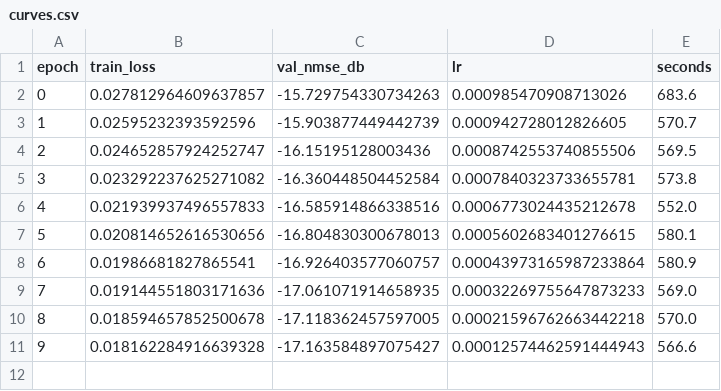
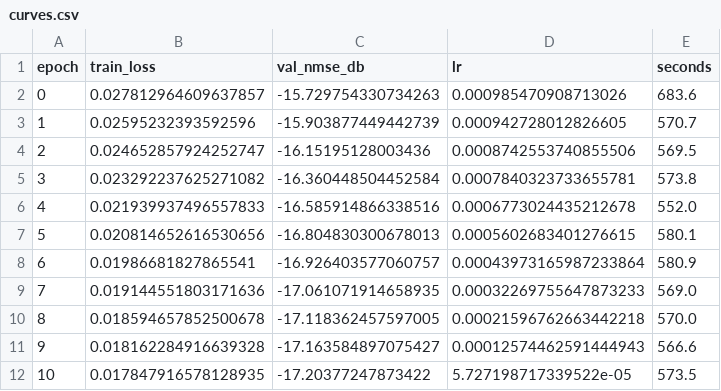
Before and after one commit to haatim10/Rydberg, a CSV file: results/p12/partC/C1_H1_seed2/curves.csv, drawn as a sheet.

```diff
--- a/results/p12/partC/C1_H1_seed2/curves.csv
+++ b/results/p12/partC/C1_H1_seed2/curves.csv
@@ -11 +11,2 @@ epoch,train_loss,val_nmse_db,lr,seconds
 9,0.018162284916639328,-17.163584897075427,0.00012574462591444943,566.6
+10,0.017847916578128935,-17.20377247873422,5.727198717339522e-05,573.5
```
Also changed, not shown: results/p12/partC/C1_H1_seed3/curves.csv, results/p12/partC/C1_U1_seed3/curves.csv, 5 other files.
